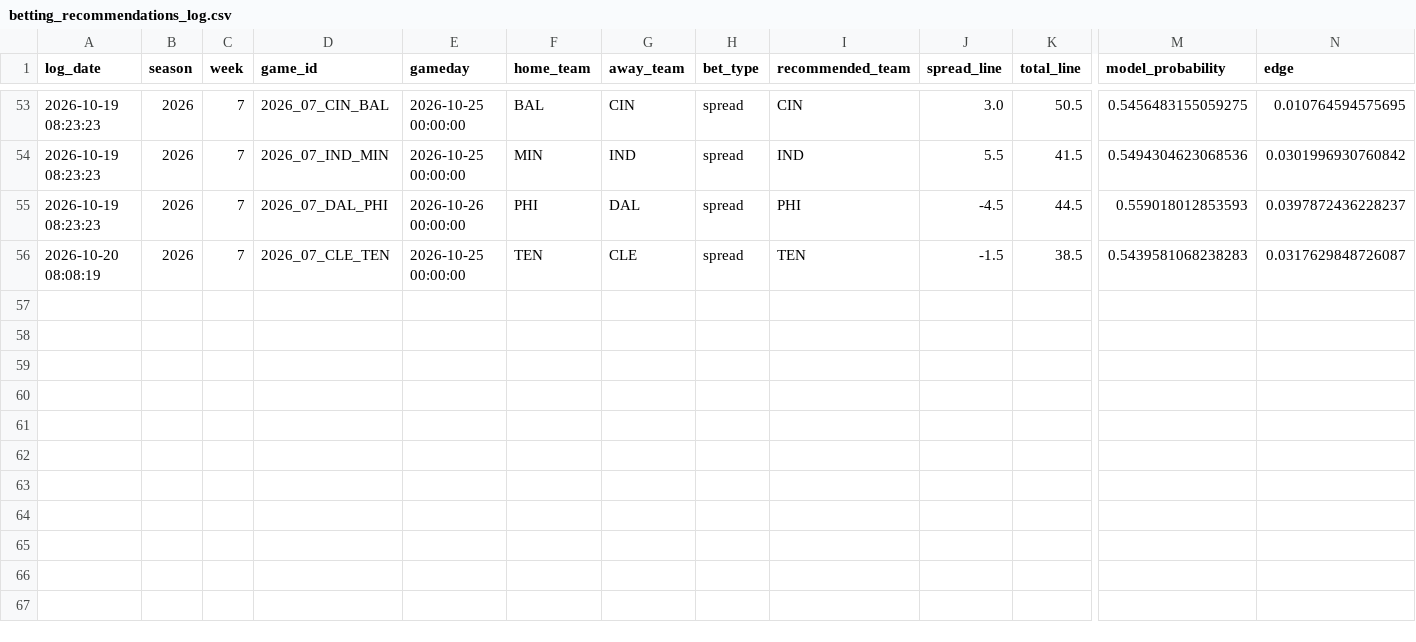
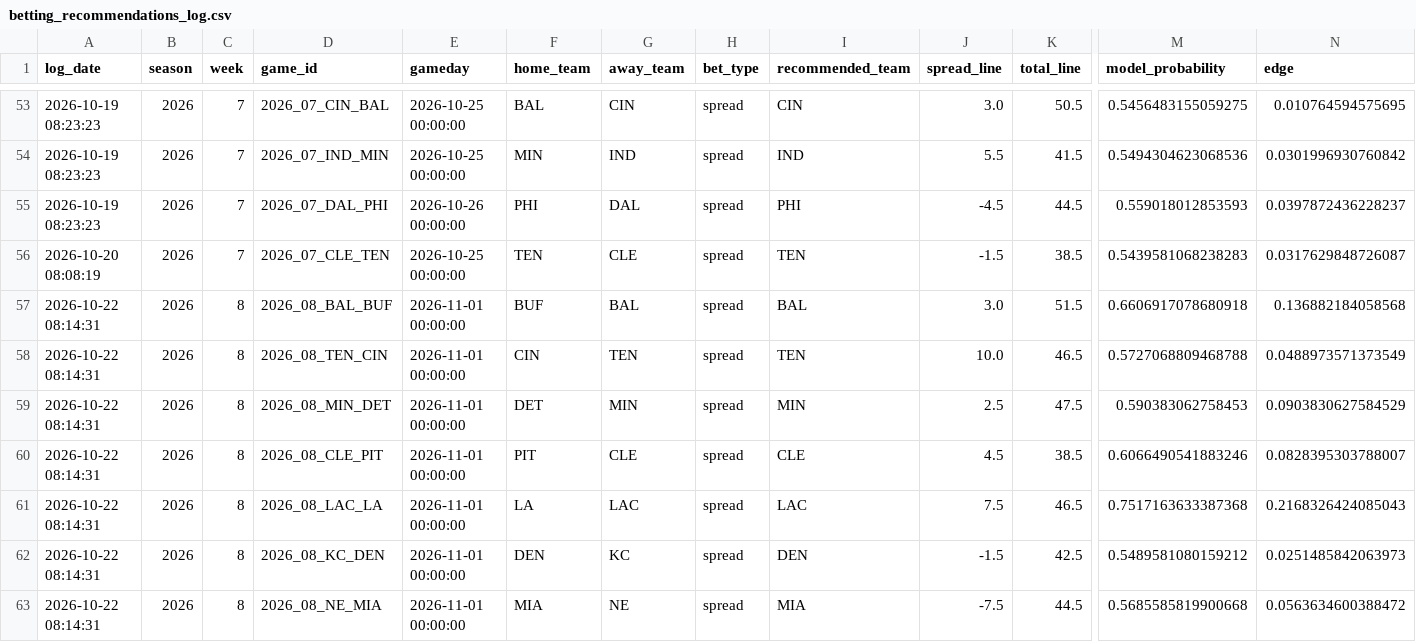
Before and after one commit to William-Bill1/nfl-predictions, a CSV file: data_files/betting_recommendations_log.csv, drawn as a sheet; only a part is shown, gaps mark what is left out; rows hold the shown columns only; the diff names each change by its address in the sheet, - before the commit and + after, or states it on an @@ line.

```diff
--- a/data_files/betting_recommendations_log.csv
+++ b/data_files/betting_recommendations_log.csv
+row 57: 2026-10-22 08:14:31 | 2026 | 8 | 2026_08_BAL_BUF | 2026-11-01 00:00:00 | BUF | BAL | spread | BAL | 3.0 | 51.5 | 0.6606917078680918 | 0.136882184058568
+row 58: 2026-10-22 08:14:31 | 2026 | 8 | 2026_08_TEN_CIN | 2026-11-01 00:00:00 | CIN | TEN | spread | TEN | 10.0 | 46.5 | 0.5727068809468788 | 0.0488973571373549
+row 59: 2026-10-22 08:14:31 | 2026 | 8 | 2026_08_MIN_DET | 2026-11-01 00:00:00 | DET | MIN | spread | MIN | 2.5 | 47.5 | 0.590383062758453 | 0.0903830627584529
+row 60: 2026-10-22 08:14:31 | 2026 | 8 | 2026_08_CLE_PIT | 2026-11-01 00:00:00 | PIT | CLE | spread | CLE | 4.5 | 38.5 | 0.6066490541883246 | 0.0828395303788007
+row 61: 2026-10-22 08:14:31 | 2026 | 8 | 2026_08_LAC_LA | 2026-11-01 00:00:00 | LA | LAC | spread | LAC | 7.5 | 46.5 | 0.7517163633387368 | 0.2168326424085043
+row 62: 2026-10-22 08:14:31 | 2026 | 8 | 2026_08_KC_DEN | 2026-11-01 00:00:00 | DEN | KC | spread | DEN | -1.5 | 42.5 | 0.5489581080159212 | 0.0251485842063973
+row 63: 2026-10-22 08:14:31 | 2026 | 8 | 2026_08_NE_MIA | 2026-11-01 00:00:00 | MIA | NE | spread | MIA | -7.5 | 44.5 | 0.5685585819900668 | 0.0563634600388472
```
Also changed, not shown: data_files/espn_injuries.csv, data_files/player_props_predictions.csv, 5 other files.
